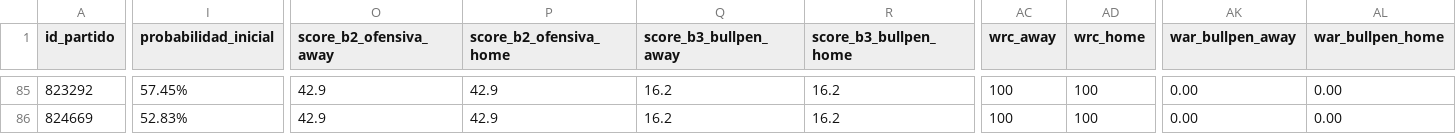
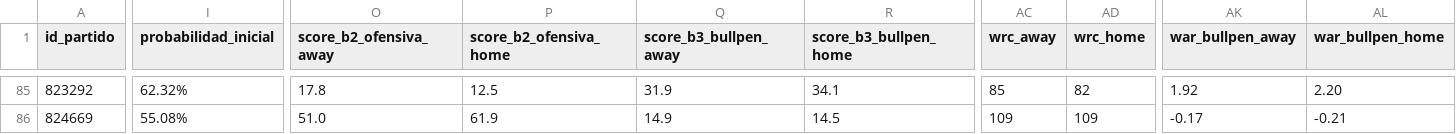
Before and after one commit to 05aptrading-jpg/ApuestasMLB, a CSV file: apuestas.csv, drawn as a sheet; only a part is shown, gaps mark what is left out; the diff covers the shown part only; the diff names each change by its address in the sheet, - before the commit and + after, or states it on an @@ line.

```diff
--- a/apuestas.csv
+++ b/apuestas.csv
-I85 (probabilidad_inicial): 57.45%
+I85 (probabilidad_inicial): 62.32%
-O85 (score_b2_ofensiva_away): 42.9
+O85 (score_b2_ofensiva_away): 17.8
-P85 (score_b2_ofensiva_home): 42.9
+P85 (score_b2_ofensiva_home): 12.5
-Q85 (score_b3_bullpen_away): 16.2
+Q85 (score_b3_bullpen_away): 31.9
-R85 (score_b3_bullpen_home): 16.2
+R85 (score_b3_bullpen_home): 34.1
-AC85 (wrc_away): 100
+AC85 (wrc_away): 85
-AD85 (wrc_home): 100
+AD85 (wrc_home): 82
-AK85 (war_bullpen_away): 0.00
+AK85 (war_bullpen_away): 1.92
-AL85 (war_bullpen_home): 0.00
+AL85 (war_bullpen_home): 2.20
-I86 (probabilidad_inicial): 52.83%
+I86 (probabilidad_inicial): 55.08%
-O86 (score_b2_ofensiva_away): 42.9
+O86 (score_b2_ofensiva_away): 51.0
-P86 (score_b2_ofensiva_home): 42.9
+P86 (score_b2_ofensiva_home): 61.9
-Q86 (score_b3_bullpen_away): 16.2
+Q86 (score_b3_bullpen_away): 14.9
-R86 (score_b3_bullpen_home): 16.2
+R86 (score_b3_bullpen_home): 14.5
-AC86 (wrc_away): 100
+AC86 (wrc_away): 109
-AD86 (wrc_home): 100
+AD86 (wrc_home): 109
-AK86 (war_bullpen_away): 0.00
+AK86 (war_bullpen_away): -0.17
-AL86 (war_bullpen_home): 0.00
+AL86 (war_bullpen_home): -0.21
```
Also changed, not shown: 166 edited cells elsewhere in this file.
